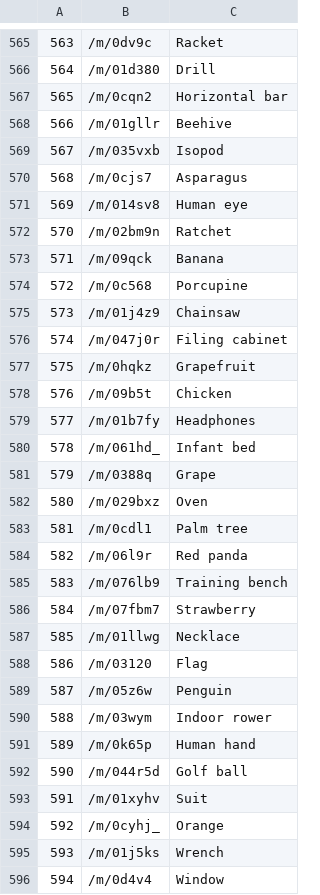
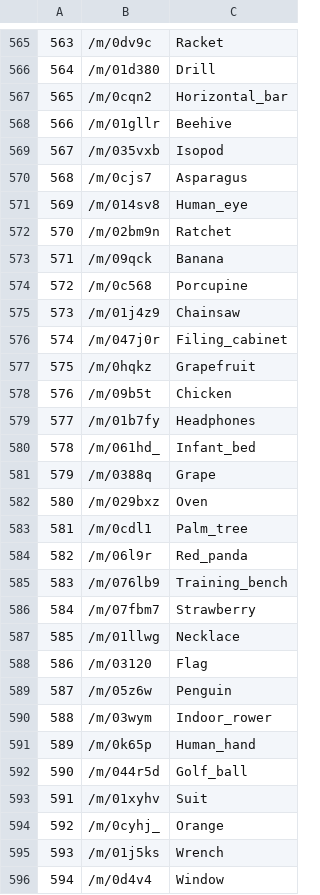
Before and after one commit to heng2j/Deep_Images_Hub, a CSV file: data/600_trainable_LabelNames.csv, drawn as a sheet; only a part is shown, gaps mark what is left out; the diff covers the shown part only.

```diff
--- a/data/600_trainable_LabelNames.csv
+++ b/data/600_trainable_LabelNames.csv
@@ -566,3 +566,3 @@
 564,/m/01d380,Drill
-565,/m/0cqn2,Horizontal bar
+565,/m/0cqn2,Horizontal_bar
 566,/m/01gllr,Beehive
@@ -570,3 +570,3 @@
 568,/m/0cjs7,Asparagus
-569,/m/014sv8,Human eye
+569,/m/014sv8,Human_eye
 570,/m/02bm9n,Ratchet
@@ -575,3 +575,3 @@
 573,/m/01j4z9,Chainsaw
-574,/m/047j0r,Filing cabinet
+574,/m/047j0r,Filing_cabinet
 575,/m/0hqkz,Grapefruit
@@ -579,8 +579,8 @@
 577,/m/01b7fy,Headphones
-578,/m/061hd_,Infant bed
+578,/m/061hd_,Infant_bed
 579,/m/0388q,Grape
 580,/m/029bxz,Oven
-581,/m/0cdl1,Palm tree
-582,/m/06l9r,Red panda
-583,/m/076lb9,Training bench
+581,/m/0cdl1,Palm_tree
+582,/m/06l9r,Red_panda
+583,/m/076lb9,Training_bench
 584,/m/07fbm7,Strawberry
@@ -589,5 +589,5 @@
 587,/m/05z6w,Penguin
-588,/m/03wym,Indoor rower
-589,/m/0k65p,Human hand
-590,/m/044r5d,Golf ball
+588,/m/03wym,Indoor_rower
+589,/m/0k65p,Human_hand
+590,/m/044r5d,Golf_ball
 591,/m/01xyhv,Suit
```
Also changed, not shown: 157 edited cells elsewhere in this file, 2 other files.
